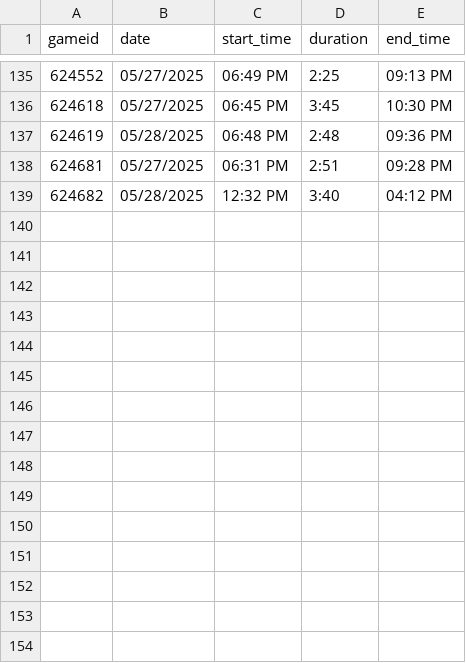
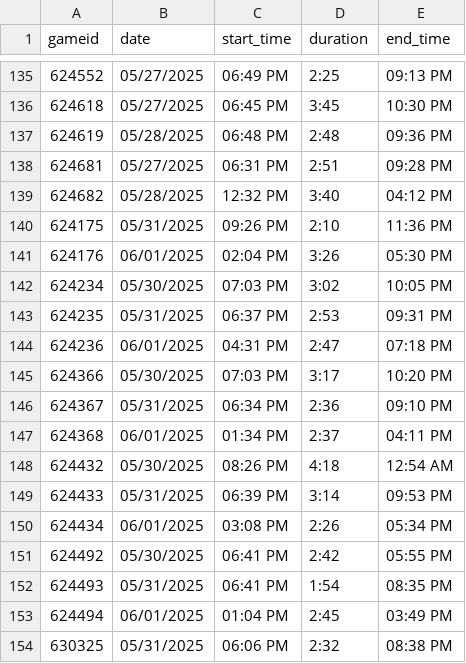
Before and after one commit to zNiine/Revs, a CSV file: workspace/comb/game_info.csv, drawn as a sheet; only a part is shown, gaps mark what is left out; the diff names each change by its address in the sheet, - before the commit and + after, or states it on an @@ line.

```diff
--- a/workspace/comb/game_info.csv
+++ b/workspace/comb/game_info.csv
+row 140: 624175 | 05/31/2025 | 09:26 PM | 2:10 | 11:36 PM
+row 141: 624176 | 06/01/2025 | 02:04 PM | 3:26 | 05:30 PM
+row 142: 624234 | 05/30/2025 | 07:03 PM | 3:02 | 10:05 PM
+row 143: 624235 | 05/31/2025 | 06:37 PM | 2:53 | 09:31 PM
+row 144: 624236 | 06/01/2025 | 04:31 PM | 2:47 | 07:18 PM
+row 145: 624366 | 05/30/2025 | 07:03 PM | 3:17 | 10:20 PM
+row 146: 624367 | 05/31/2025 | 06:34 PM | 2:36 | 09:10 PM
+row 147: 624368 | 06/01/2025 | 01:34 PM | 2:37 | 04:11 PM
+row 148: 624432 | 05/30/2025 | 08:26 PM | 4:18 | 12:54 AM
+row 149: 624433 | 05/31/2025 | 06:39 PM | 3:14 | 09:53 PM
+row 150: 624434 | 06/01/2025 | 03:08 PM | 2:26 | 05:34 PM
+row 151: 624492 | 05/30/2025 | 06:41 PM | 2:42 | 05:55 PM
+row 152: 624493 | 05/31/2025 | 06:41 PM | 1:54 | 08:35 PM
+row 153: 624494 | 06/01/2025 | 01:04 PM | 2:45 | 03:49 PM
+row 154: 630325 | 05/31/2025 | 06:06 PM | 2:32 | 08:38 PM
```
Also changed, not shown: all_steals.csv, schedule.csv, 13 other files.
